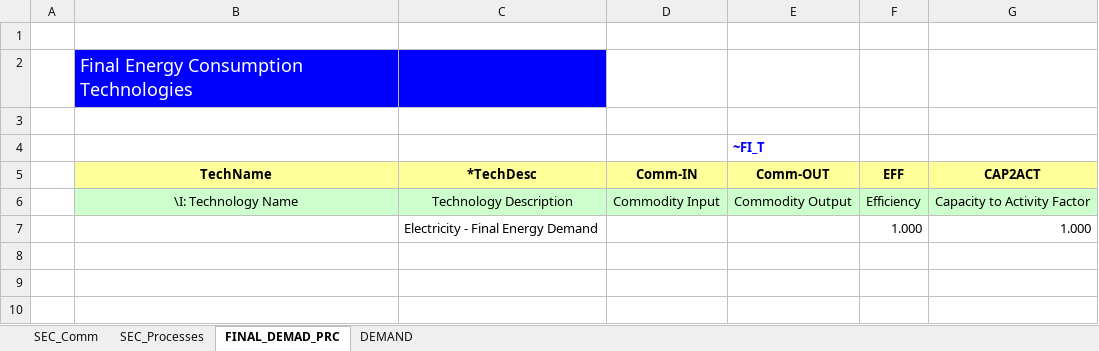
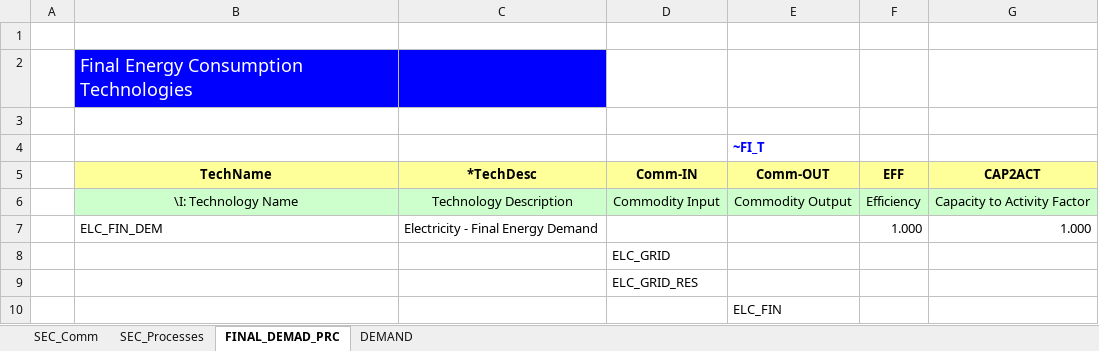
Before and after one commit to Quinnazz/Quinna_SELECT, an Excel workbook: TIMES_TUe/Model_MSc_SELECT/VT_Model_DMD_V01.xlsx, sheet FINAL_DEMAD_PRC, drawn as a sheet; values as stored, in another font and other column widths than the file's, no borders; the diff names each change by its address in the sheet, - before the commit and + after, or states it on an @@ line.

```diff
--- a/TIMES_TUe/Model_MSc_SELECT/VT_Model_DMD_V01.xlsx (sheet FINAL_DEMAD_PRC)
+++ b/TIMES_TUe/Model_MSc_SELECT/VT_Model_DMD_V01.xlsx (sheet FINAL_DEMAD_PRC)
-B7 (TechName): (empty)
+B7 (TechName): ELC_FIN_DEM
+row 8:  |  |  | ELC_GRID
+row 9:  |  |  | ELC_GRID_RES
+row 10:  |  |  |  | ELC_FIN
```
Also changed, not shown: sheet DEMAND, sheet SEC_Comm, sheet SEC_Processes, charts or pictures, TIMES_TUe/Model_MSc_SELECT/SuppXLS/Scen_COM_FR_ELE.xlsx, TIMES_TUe/Model_MSc_SELECT/SysSettings.xlsx, 3 other files.
